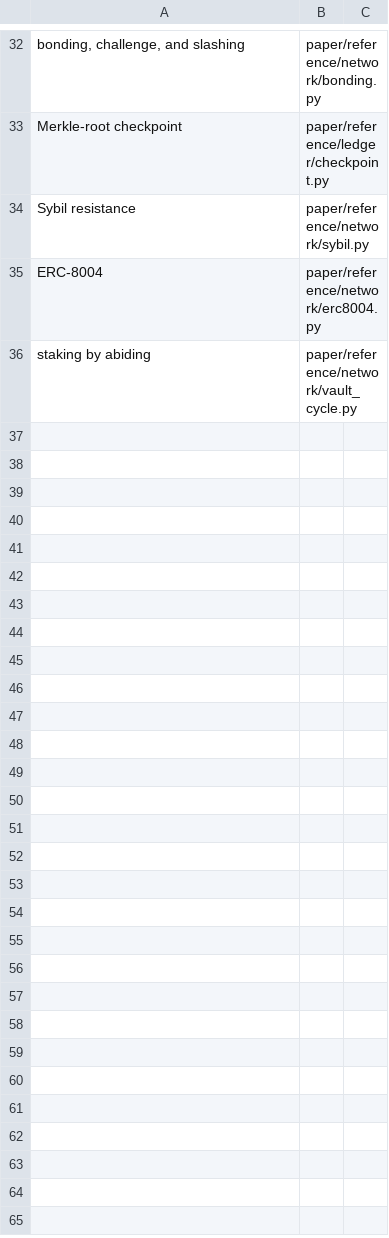
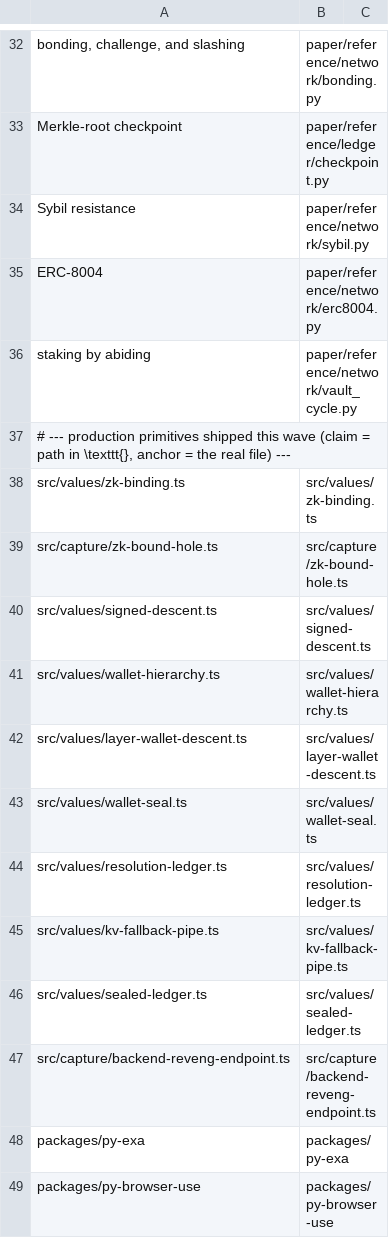
Before and after one commit to unbrowse-ai/unbrowse, a TSV file: paper/anchors.tsv, drawn as a sheet; only a part is shown, gaps mark what is left out; the diff names each change by its address in the sheet, - before the commit and + after, or states it on an @@ line.

```diff
--- a/paper/anchors.tsv
+++ b/paper/anchors.tsv
+row 37: # --- production primitives shipped this wave (claim = path in \texttt{}, anchor = the real file) ---
+row 38: src/values/zk-binding.ts | src/values/zk-binding.ts
+row 39: src/capture/zk-bound-hole.ts | src/capture/zk-bound-hole.ts
+row 40: src/values/signed-descent.ts | src/values/signed-descent.ts
+row 41: src/values/wallet-hierarchy.ts | src/values/wallet-hierarchy.ts
+row 42: src/values/layer-wallet-descent.ts | src/values/layer-wallet-descent.ts
+row 43: src/values/wallet-seal.ts | src/values/wallet-seal.ts
+row 44: src/values/resolution-ledger.ts | src/values/resolution-ledger.ts
+row 45: src/values/kv-fallback-pipe.ts | src/values/kv-fallback-pipe.ts
+row 46: src/values/sealed-ledger.ts | src/values/sealed-ledger.ts
+row 47: src/capture/backend-reveng-endpoint.ts | src/capture/backend-reveng-endpoint.ts
+row 48: packages/py-exa | packages/py-exa
+row 49: packages/py-browser-use | packages/py-browser-use
```
Also changed, not shown: 1 other file.
